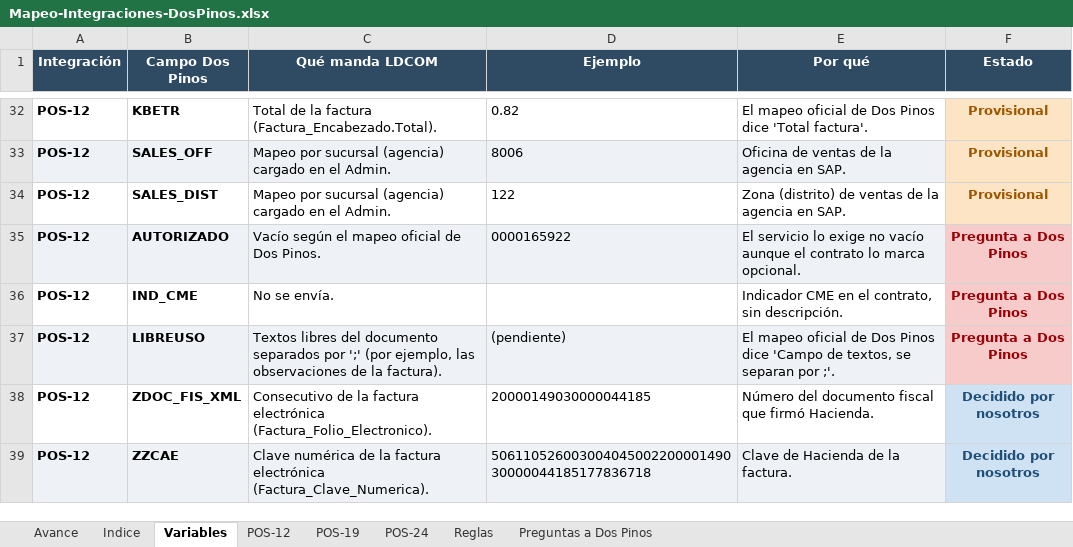
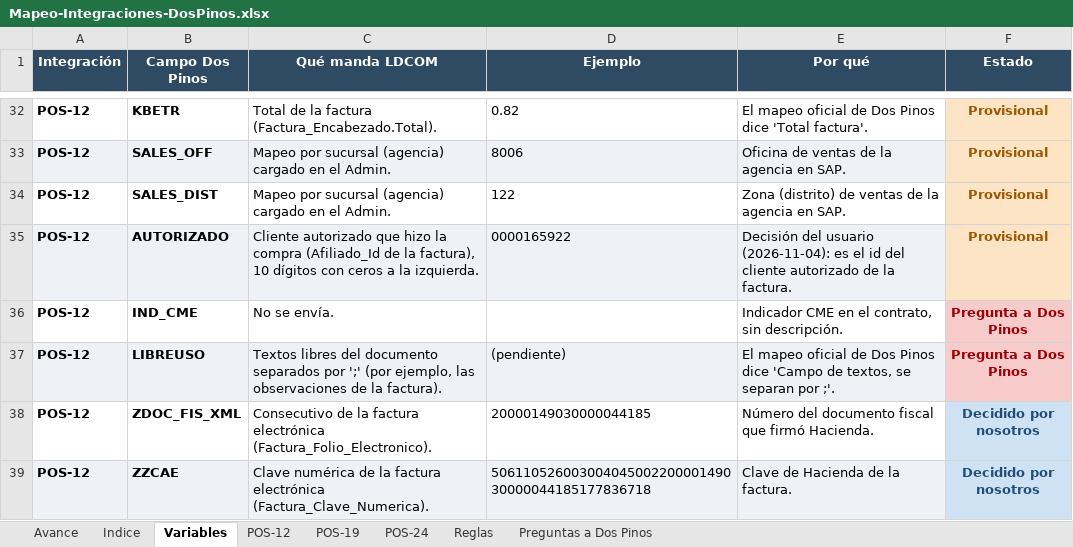
Before and after one commit to faridvl/neuron-ld, an Excel workbook: clientes/dospinos/integraciones/mapeos/Mapeo-Integraciones-DosPinos.xlsx, sheet Variables, drawn as a sheet; only a part is shown, gaps mark what is left out; values as stored, in another font and other column widths than the file's, no borders; the diff names each change by its address in the sheet, - before the commit and + after, or states it on an @@ line.

```diff
--- a/clientes/dospinos/integraciones/mapeos/Mapeo-Integraciones-DosPinos.xlsx (sheet Variables)
+++ b/clientes/dospinos/integraciones/mapeos/Mapeo-Integraciones-DosPinos.xlsx (sheet Variables)
-C35 (Qué manda LDCOM): Vacío según el mapeo oficial de Dos Pinos.
+C35 (Qué manda LDCOM): Cliente autorizado que hizo la compra (Afiliado_Id de la factura), 10 dígitos con ceros a la izquierda.
-E35 (Por qué): El servicio lo exige no vacío aunque el contrato lo marca opcional.
+E35 (Por qué): Decisión del usuario (2026-11-04): es el id del cliente autorizado de la factura.
-F35 (Estado): Pregunta a Dos Pinos
+F35 (Estado): Provisional
@@ F35 fill: #F8CBCB → #FCE4C4, text colour: #9C0006 → #9C5700 @@
```
Also changed, not shown: sheet POS-12, 1 other file.
